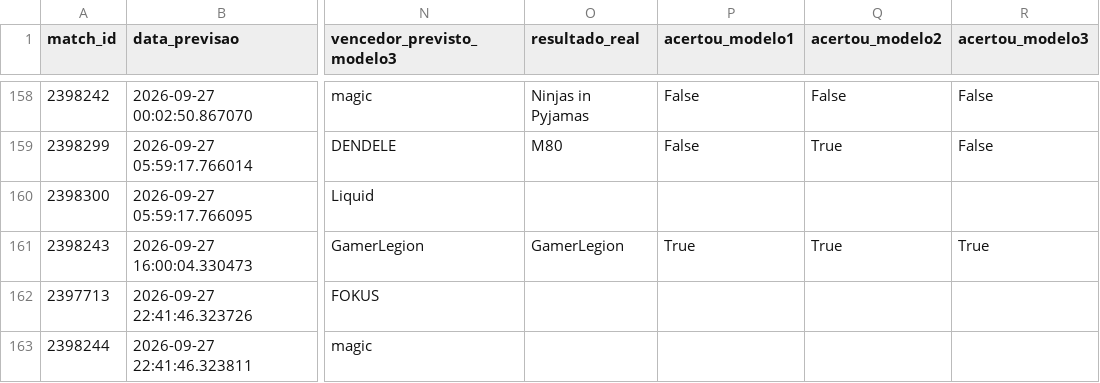
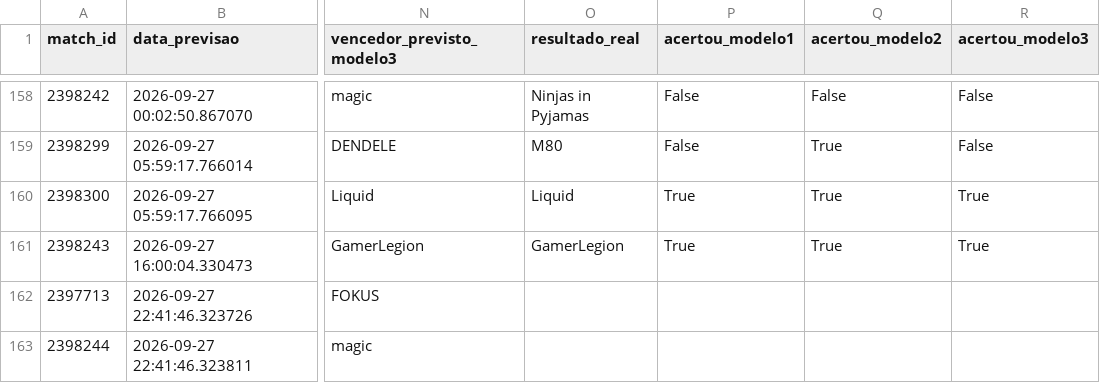
Before and after one commit to ppxdpp17/CS2-Predictor, a CSV file: data/previsoes_log.csv, drawn as a sheet; only a part is shown, gaps mark what is left out; the diff names each change by its address in the sheet, - before the commit and + after, or states it on an @@ line.

```diff
--- a/data/previsoes_log.csv
+++ b/data/previsoes_log.csv
-O160 (resultado_real): (empty)
+O160 (resultado_real): Liquid
-P160 (acertou_modelo1): (empty)
+P160 (acertou_modelo1): True
-Q160 (acertou_modelo2): (empty)
+Q160 (acertou_modelo2): True
-R160 (acertou_modelo3): (empty)
+R160 (acertou_modelo3): True
```
